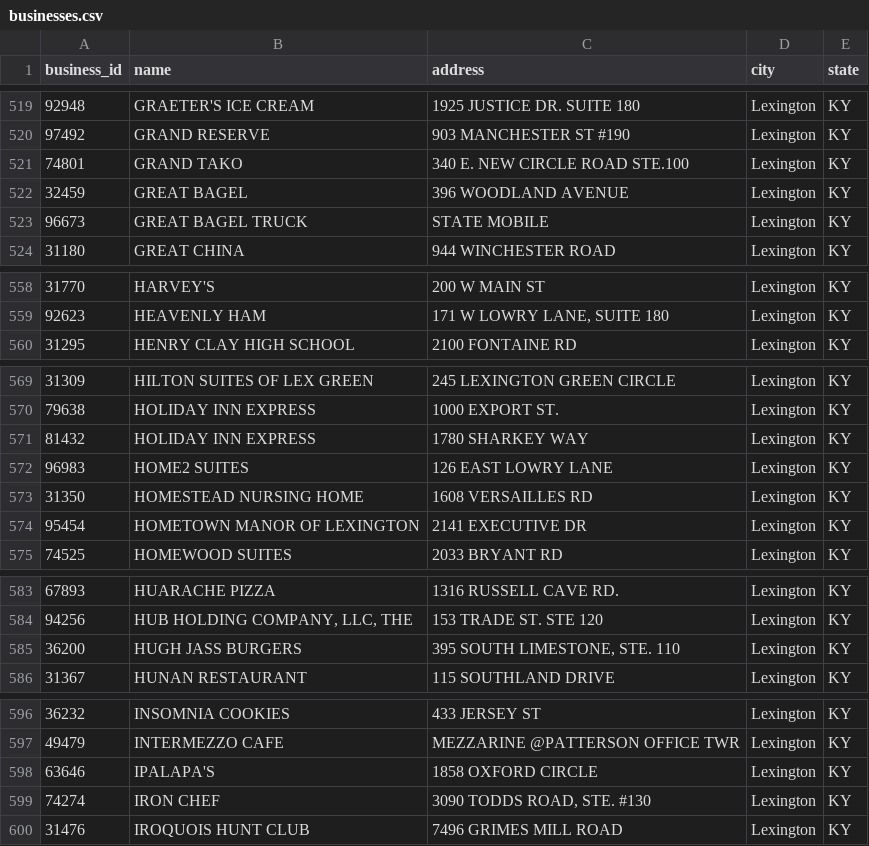
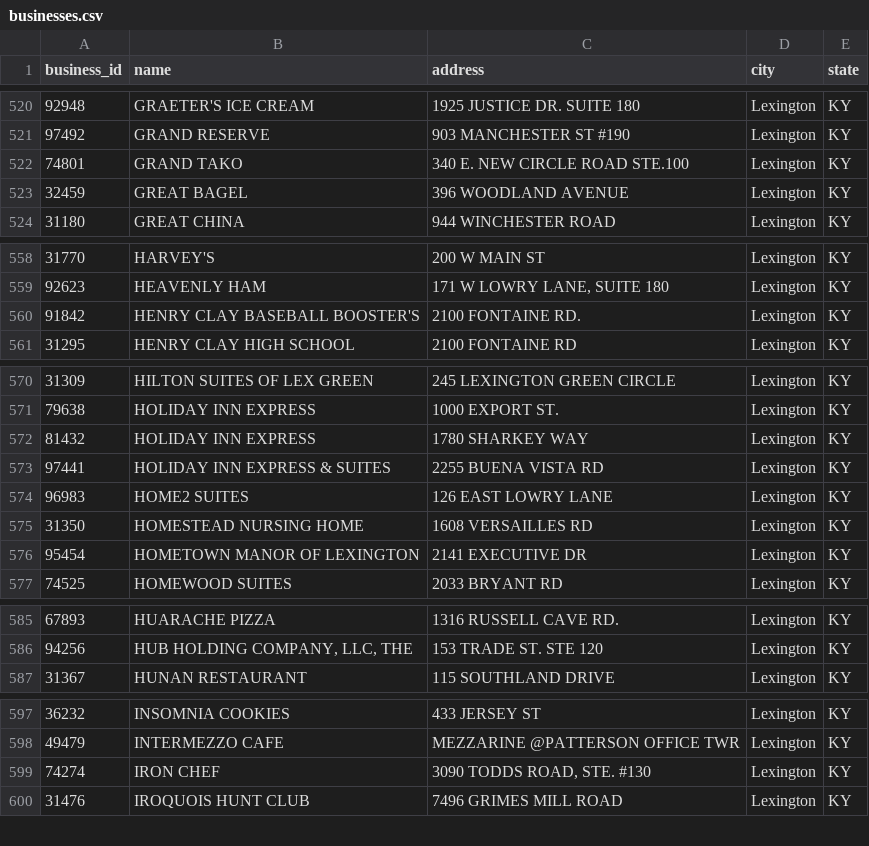
Before and after one commit to openlexington/Lex_to_LIVES, a CSV file: businesses.csv, drawn as a sheet; only a part is shown, gaps mark what is left out; the diff covers the shown part only.

```diff
--- a/businesses.csv
+++ b/businesses.csv
@@ -522,3 +523,2 @@ business_id,name,address,city,state
 32459,GREAT BAGEL,396 WOODLAND AVENUE,Lexington,KY
-96673,GREAT BAGEL TRUCK,STATE MOBILE,Lexington,KY
 31180,GREAT CHINA,944 WINCHESTER ROAD,Lexington,KY
@@ -559,2 +559,3 @@ business_id,name,address,city,state
 92623,HEAVENLY HAM,"171 W LOWRY LANE, SUITE 180",Lexington,KY
+91842,HENRY CLAY BASEBALL BOOSTER'S,2100 FONTAINE RD.,Lexington,KY
 31295,HENRY CLAY HIGH SCHOOL,2100 FONTAINE RD,Lexington,KY
@@ -571,2 +572,3 @@ business_id,name,address,city,state
 81432,HOLIDAY INN EXPRESS,1780 SHARKEY WAY,Lexington,KY
+97441,HOLIDAY INN EXPRESS & SUITES,2255 BUENA VISTA RD,Lexington,KY
 96983,HOME2 SUITES,126 EAST LOWRY LANE,Lexington,KY
@@ -584,3 +586,2 @@ business_id,name,address,city,state
 94256,"HUB HOLDING COMPANY, LLC, THE",153 TRADE ST. STE 120,Lexington,KY
-36200,HUGH JASS BURGERS,"395 SOUTH LIMESTONE, STE. 110",Lexington,KY
 31367,HUNAN RESTAURANT,115 SOUTHLAND DRIVE,Lexington,KY
@@ -597,3 +598,2 @@ business_id,name,address,city,state
 49479,INTERMEZZO CAFE,MEZZARINE @PATTERSON OFFICE TWR,Lexington,KY
-63646,IPALAPA'S,1858 OXFORD CIRCLE,Lexington,KY
 74274,IRON CHEF,"3090 TODDS ROAD, STE. #130",Lexington,KY
```
Also changed, not shown: 15 added rows, 11 removed rows and 1 edited cell elsewhere in this file, 5 other files.
